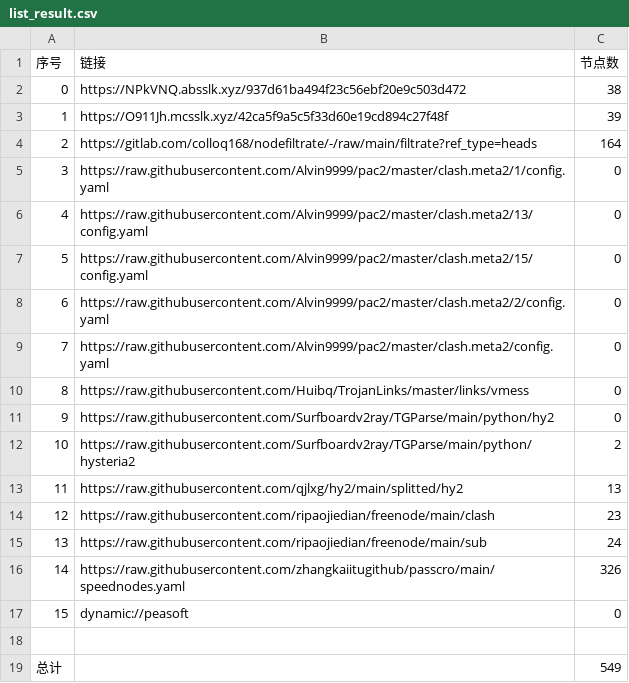
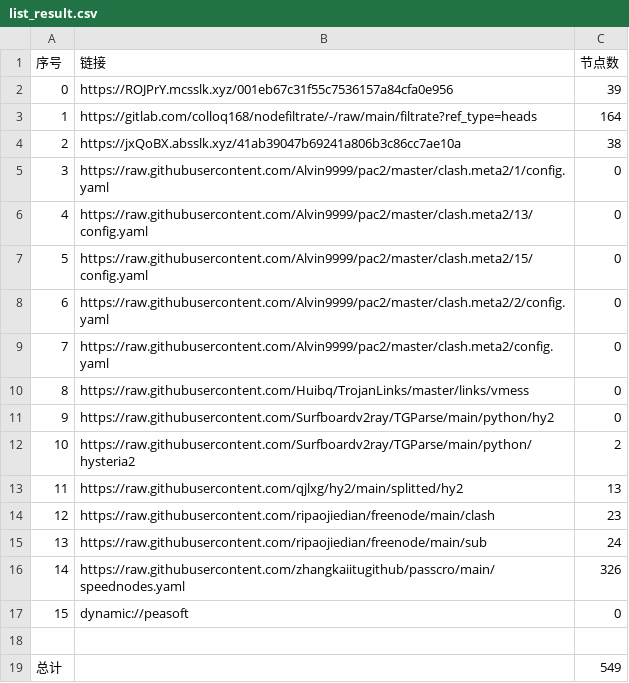
Before and after one commit to dreamMilk/AutoMergePublicNodes, a CSV file: list_result.csv, drawn as a sheet; removed rows and columns are numbered as before the commit, all else as after; the diff names each change by its address in the sheet, - before the commit and + after, or states it on an @@ line.

```diff
--- a/list_result.csv
+++ b/list_result.csv
-row 2: 0 | https://NPkVNQ.absslk.xyz/937d61ba494f23c56ebf20e9c503d472 | 38
@@ column A (序号) renumbered between rows 2 and 3 @@
-B2 (链接): https://O911Jh.mcsslk.xyz/42ca5f9a5c5f33d60e19cd894c27f48f
+B2 (链接): https://ROJPrY.mcsslk.xyz/001eb67c31f55c7536157a84cfa0e956
+row 4: 2 | https://jxQoBX.absslk.xyz/41ab39047b69241a806b3c86cc7ae10a | 38
```
Also changed, not shown: 28 other files.
